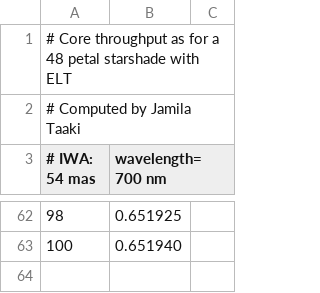
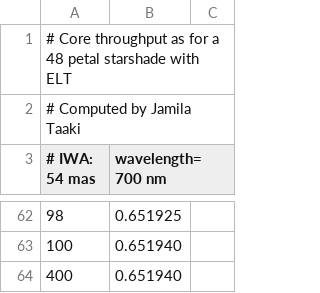
Before and after one commit to Shockblack/HOEE, a CSV file: data/starshade/core_throughput_48p_HOEE.csv, drawn as a sheet; only a part is shown, gaps mark what is left out; the diff names each change by its address in the sheet, - before the commit and + after, or states it on an @@ line.

```diff
--- a/data/starshade/core_throughput_48p_HOEE.csv
+++ b/data/starshade/core_throughput_48p_HOEE.csv
+row 64: 400 | 0.651940
```
Also changed, not shown: data/ELT/TELE/elt_M1_M6_reflectivities.csv, data/starshade/hoee_contrast_mas.csv, 3 other files.
